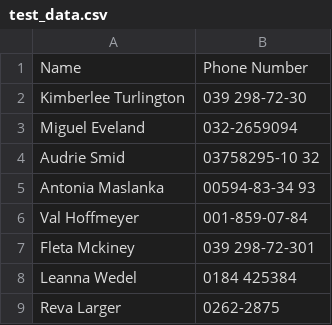
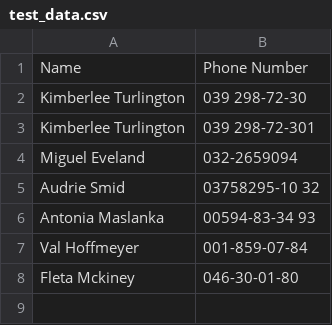
Before and after one commit to nickyemyob/PhoneNumberKata, a CSV file: phonenumberkata/test_data.csv, drawn as a sheet.

```diff
--- a/phonenumberkata/test_data.csv
+++ b/phonenumberkata/test_data.csv
@@ -2,2 +2,3 @@ Name,Phone Number
 Kimberlee Turlington,039 298-72-30
+Kimberlee Turlington,039 298-72-301
 Miguel Eveland,032-2659094
@@ -6,4 +7,2 @@ Antonia Maslanka,00594-83-34 93
 Val Hoffmeyer,001-859-07-84
-Fleta Mckiney,039 298-72-301
-Leanna Wedel,0184 425384
-Reva Larger,0262-2875
+Fleta Mckiney,046-30-01-80
```
Also changed, not shown: 1 other file.
